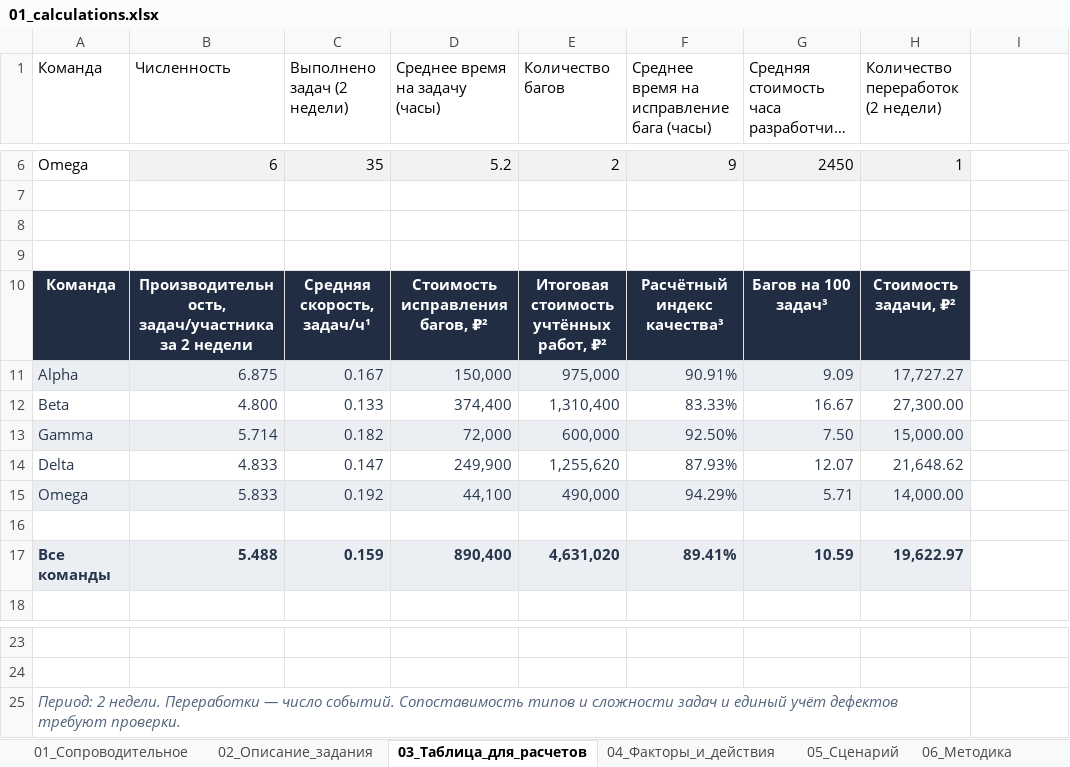
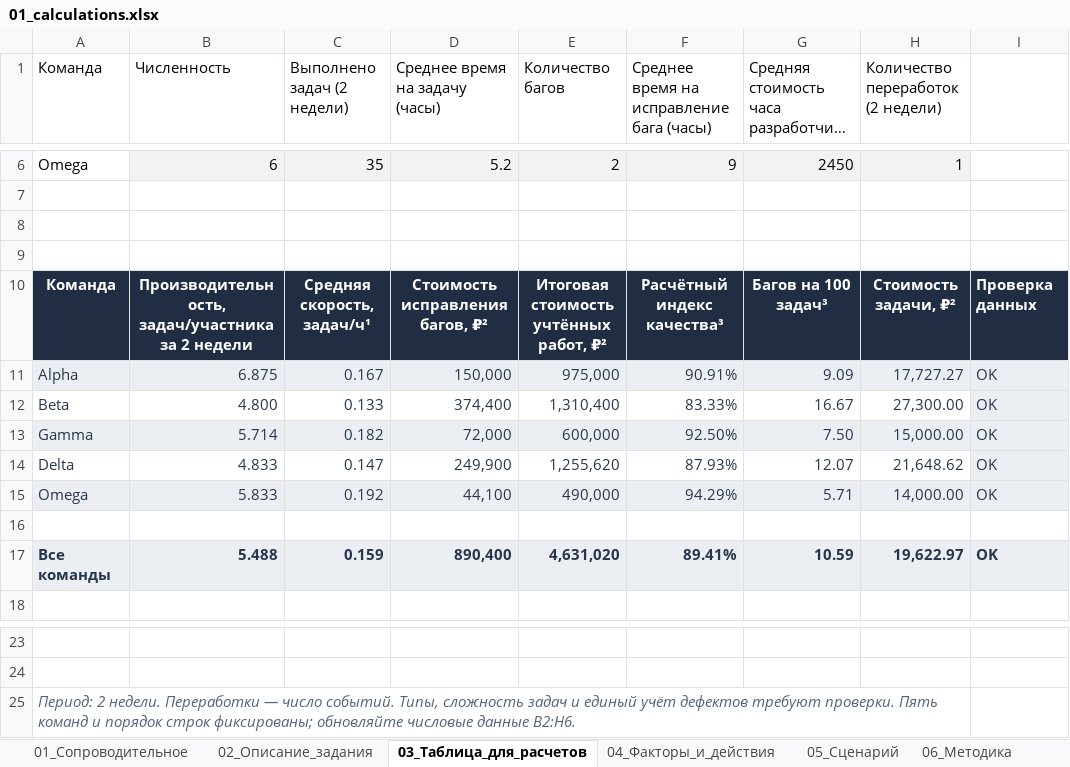
Before and after one commit to druzhinskaia/team-performance-analysis, an Excel workbook: files/01_calculations.xlsx, sheet 03_Таблица_для_расчетов, drawn as a sheet; only a part is shown, gaps mark what is left out; long unchanged cells end in …; values as stored, in another font and other column widths than the file's, no borders; the diff names each change by its address in the sheet, - before the commit and + after, or states it on an @@ line.

```diff
--- a/files/01_calculations.xlsx (sheet 03_Таблица_для_расчетов)
+++ b/files/01_calculations.xlsx (sheet 03_Таблица_для_расчетов)
-I10: (empty)
+I10: Проверка данных
-I10 fill: none
+I10 fill: #202D43
-I11:I15: (empty)
+I11:I15: OK
-I11:I15 fill: none
+I11:I15 fill: #EBEEF3
-I17: (empty)
+I17: OK
-I17 fill: none
+I17 fill: #EBEEF3
-A25 (Команда): …число событий. Сопоставимость типов и сложности задач и единый учёт дефектов требуют проверки.
+A25 (Команда): …число событий. Типы, сложность задач и единый учёт дефектов требуют проверки. Пять команд и порядок строк фиксированы; обновляйте числовые данные B2:H6.
```
Also changed, not shown: sheet 05_Сценарий, sheet 04_Факторы_и_действия, sheet 07_Решения_руководству, sheet 06_Методика, formulas that keep their value, 9 other files.
